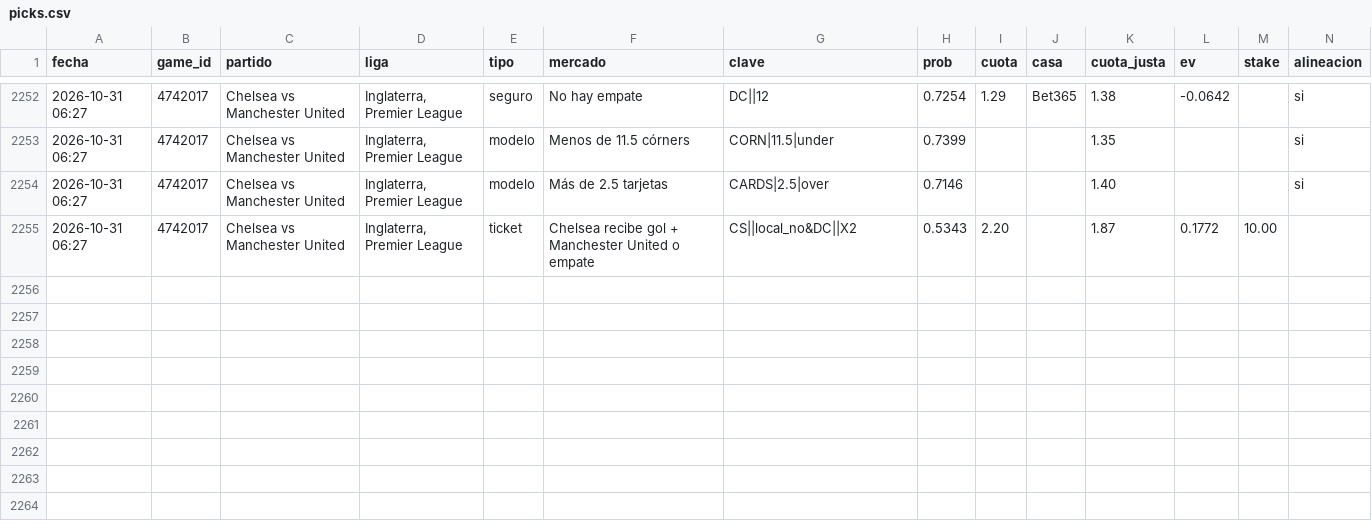
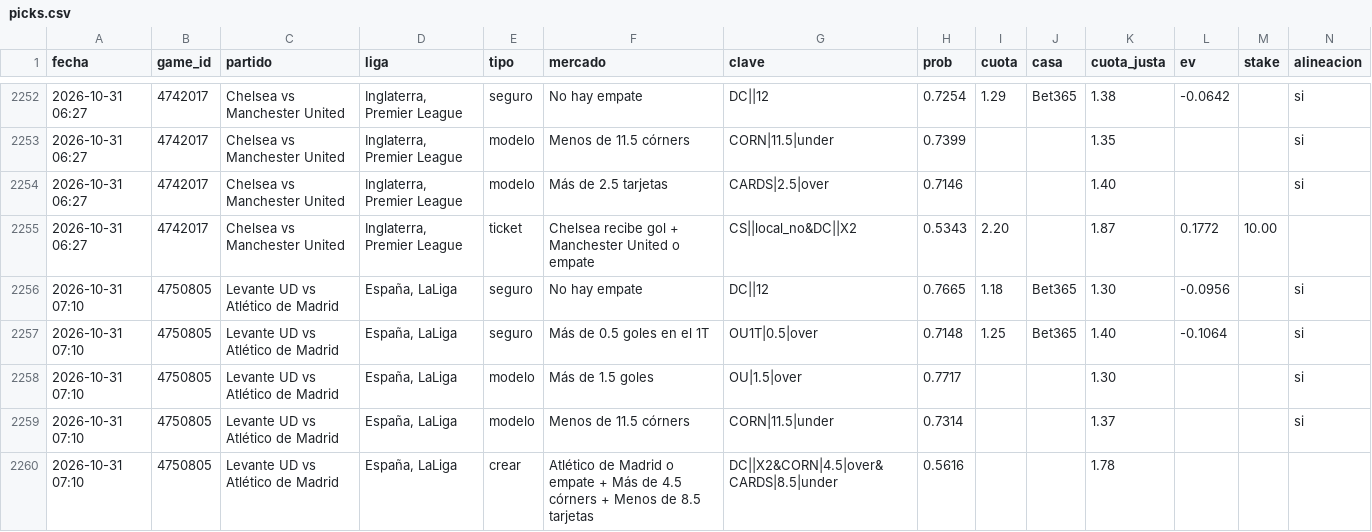
Before and after one commit to JoseVilcatoma/picks-bot, a CSV file: data/picks.csv, drawn as a sheet; only a part is shown, gaps mark what is left out; rows hold the shown columns only; the diff names each change by its address in the sheet, - before the commit and + after, or states it on an @@ line.

```diff
--- a/data/picks.csv
+++ b/data/picks.csv
+row 2256: 2026-10-31 07:10 | 4750805 | Levante UD vs Atlético de Madrid | España, LaLiga | seguro | No hay empate | DC||12 | 0.7665 | 1.18 | Bet365 | 1.30 | -0.0956 |  | si
+row 2257: 2026-10-31 07:10 | 4750805 | Levante UD vs Atlético de Madrid | España, LaLiga | seguro | Más de 0.5 goles en el 1T | OU1T|0.5|over | 0.7148 | 1.25 | Bet365 | 1.40 | -0.1064 |  | si
+row 2258: 2026-10-31 07:10 | 4750805 | Levante UD vs Atlético de Madrid | España, LaLiga | modelo | Más de 1.5 goles | OU|1.5|over | 0.7717 |  |  | 1.30 |  |  | si
+row 2259: 2026-10-31 07:10 | 4750805 | Levante UD vs Atlético de Madrid | España, LaLiga | modelo | Menos de 11.5 córners | CORN|11.5|under | 0.7314 |  |  | 1.37 |  |  | si
+row 2260: 2026-10-31 07:10 | 4750805 | Levante UD vs Atlético de Madrid | España, LaLiga | crear | Atlético de Madrid o empate + Más de 4.5 córners + Menos de 8.5 tarjetas | DC||X2&CORN|4.5|over&CARDS|8.5|under | 0.5616 |  |  | 1.78
```
Also changed, not shown: 4 other files.
